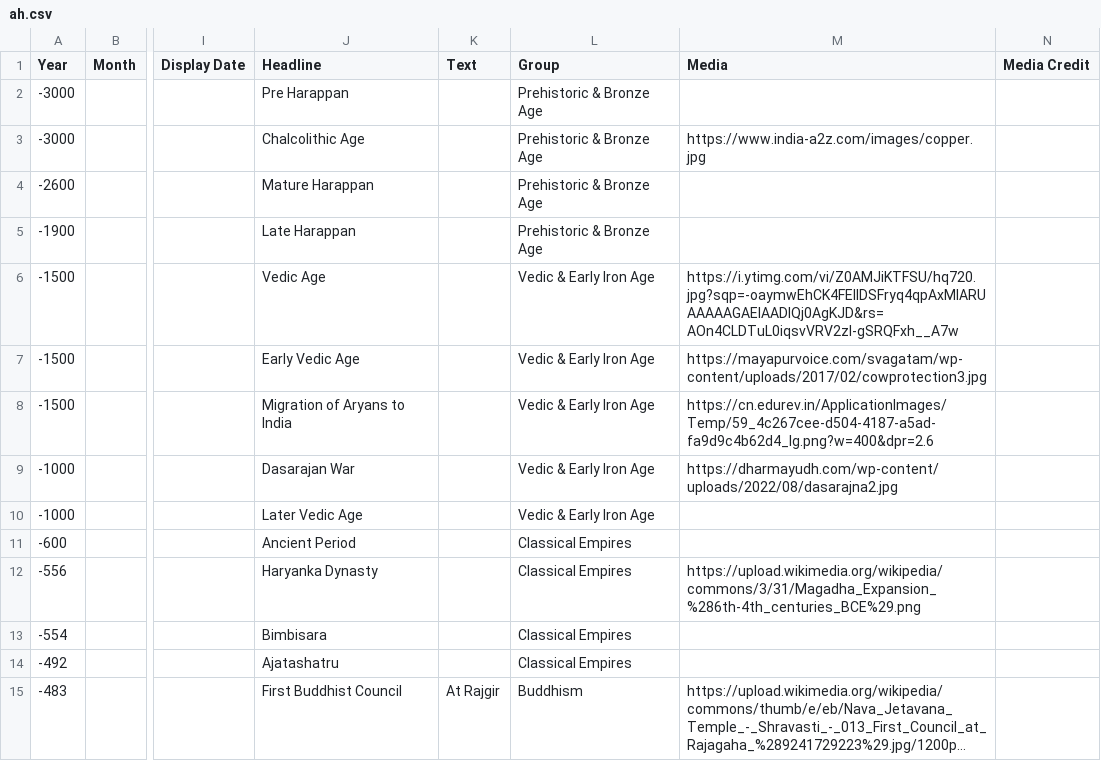
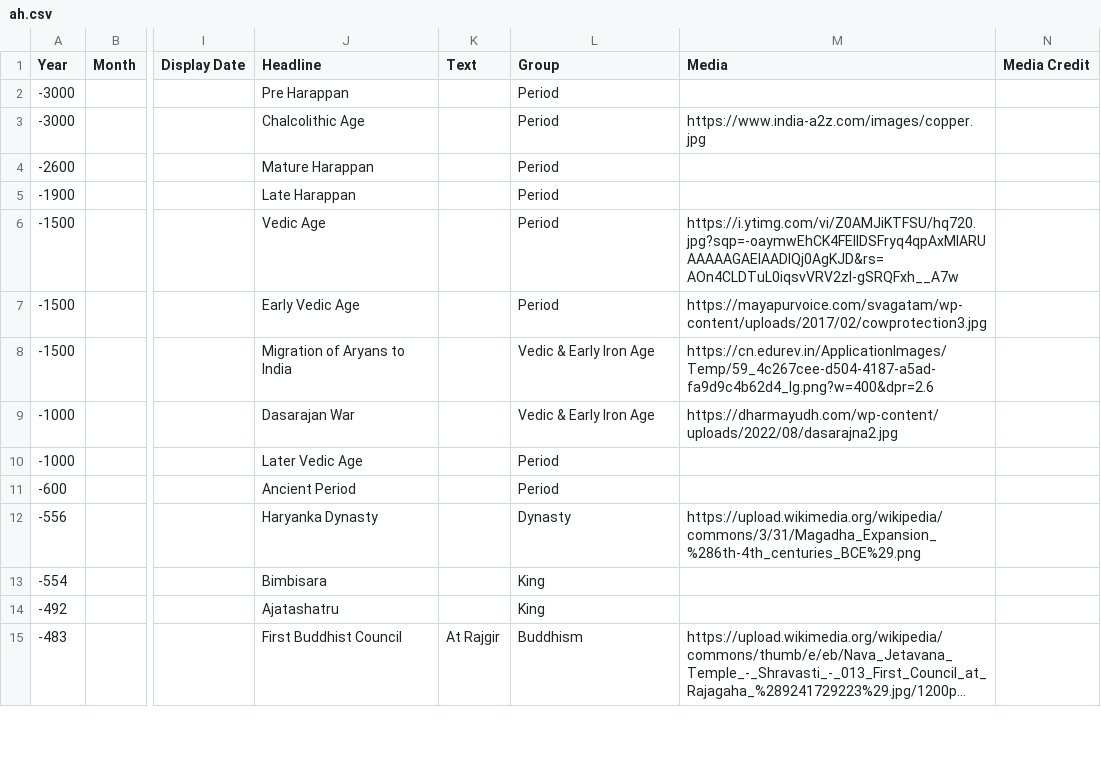
Before and after one commit to horcrux2301/mh-timeline, a CSV file: src/ah.csv, drawn as a sheet; only a part is shown, gaps mark what is left out; long unchanged cells end in …; the diff covers the shown part only; the diff names each change by its address in the sheet, - before the commit and + after, or states it on an @@ line.

```diff
--- a/src/ah.csv
+++ b/src/ah.csv
-L2:L5 (Group): Prehistoric & Bronze Age
+L2:L5 (Group): Period
-L6:L7 (Group): Vedic & Early Iron Age
+L6:L7 (Group): Period
-L10 (Group): Vedic & Early Iron Age
+L10 (Group): Period
-L11 (Group): Classical Empires
+L11 (Group): Period
-L12 (Group): Classical Empires
+L12 (Group): Dynasty
-L13:L14 (Group): Classical Empires
+L13:L14 (Group): King
```
Also changed, not shown: 9 edited cells elsewhere in this file, 1 other file.
